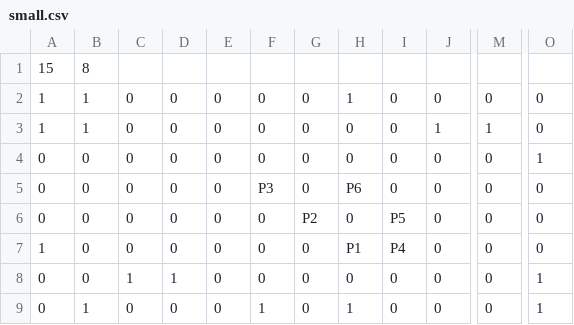
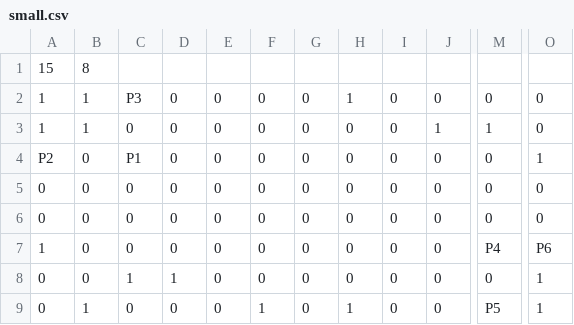
Before and after one commit to nafey/Dastan, a CSV file: res/maps/small.csv, drawn as a sheet; only a part is shown, gaps mark what is left out; the diff names each change by its address in the sheet, - before the commit and + after, or states it on an @@ line.

```diff
--- a/res/maps/small.csv
+++ b/res/maps/small.csv
-C2: 0
+C2: P3
-A4: 0
+A4: P2
-C4: 0
+C4: P1
-F5: P3
+F5: 0
-H5: P6
+H5: 0
-G6: P2
+G6: 0
-I6: P5
+I6: 0
-H7: P1
+H7: 0
-I7: P4
+I7: 0
-M7: 0
+M7: P4
-O7: 0
+O7: P6
-M9: 0
+M9: P5
```
Also changed, not shown: 11 other files.
